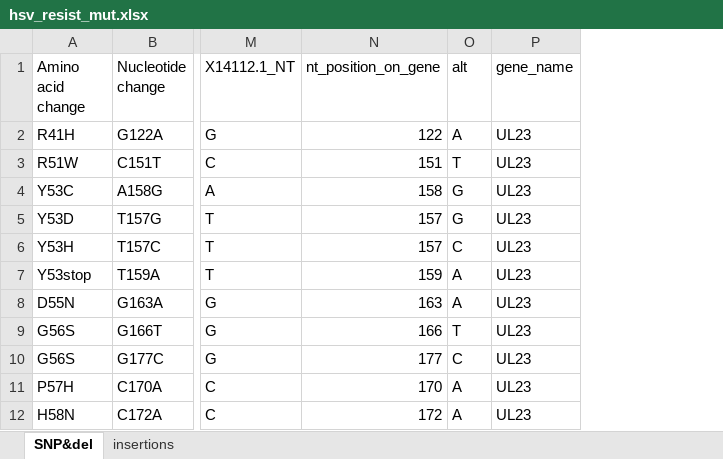
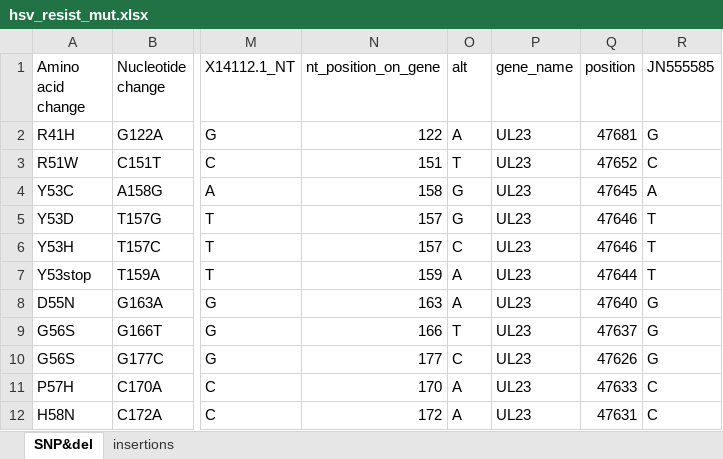
Before and after one commit to NetaZuckerman/UPv, an Excel workbook: viruses/refs/hsv_resist_mut.xlsx, sheet SNP&del, drawn as a sheet; only a part is shown, gaps mark what is left out; values as stored, in another font and other column widths than the file's, no borders; the diff names each change by its address in the sheet, - before the commit and + after, or states it on an @@ line.

```diff
--- a/viruses/refs/hsv_resist_mut.xlsx (sheet SNP&del)
+++ b/viruses/refs/hsv_resist_mut.xlsx (sheet SNP&del)
+column Q (position), rows 2-12: 47681 | 47652 | 47645 | 47646 | 47646 | 47644 | 47640 | 47637 | 47626 | 47633 | 47631
+column R (JN555585), rows 2-12: G | C | A | T | T | T | G | G | G | C | C
```
Also changed, not shown: 37 other files.
